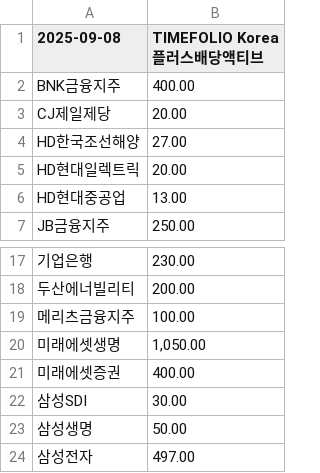
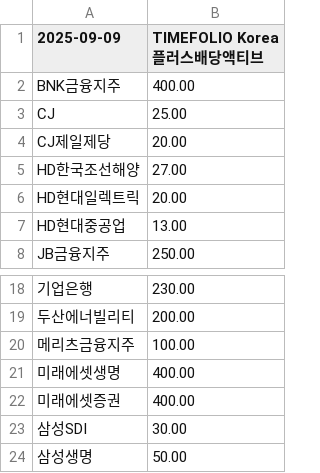
Before and after one commit to gunhoon/etf-timefolio, a CSV file: etf_pdf_441800_latest.csv, drawn as a sheet; only a part is shown, gaps mark what is left out; the shorter side is filled out with more unchanged rows; addresses are those after the commit; the diff names each change by its address in the sheet, - before the commit and + after, or states it on an @@ line.

```diff
--- a/etf_pdf_441800_latest.csv
+++ b/etf_pdf_441800_latest.csv
-A1: 2025-09-08
+A1: 2025-09-09
+row 3: CJ | 25.00
-B21 (TIMEFOLIO Korea플러스배당액티브): 1,050.00
+B21 (TIMEFOLIO Korea플러스배당액티브): 400.00
```
Also changed, not shown: etf_pdf_385710_latest.csv, etf_pdf_385720_latest.csv, 4 other files.
